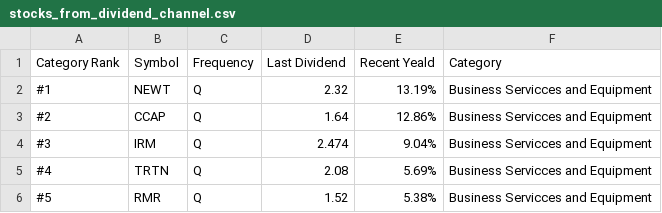
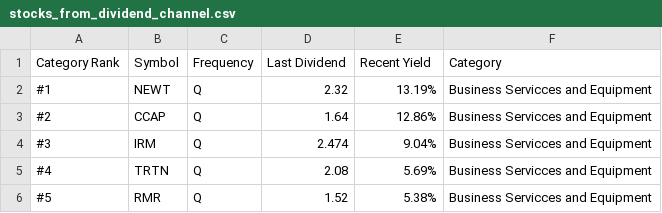
Before and after one commit to blt1339/taking_stock, a CSV file: data/stocks_from_dividend_channel.csv, drawn as a sheet; only a part is shown.

Commit message:
Add the stock frequency csv from dividend channel website

```diff
--- a/data/stocks_from_dividend_channel.csv
+++ b/data/stocks_from_dividend_channel.csv
@@ -1,2 +1,2 @@
-Category Rank,Symbol,Frequency,Last Dividend,Recent Yeald,Category
+Category Rank,Symbol,Frequency,Last Dividend,Recent Yield,Category
 #1,NEWT,Q,2.32,13.19% ,Business Servicces and Equipment
```
Also changed, not shown: 1 other file.
